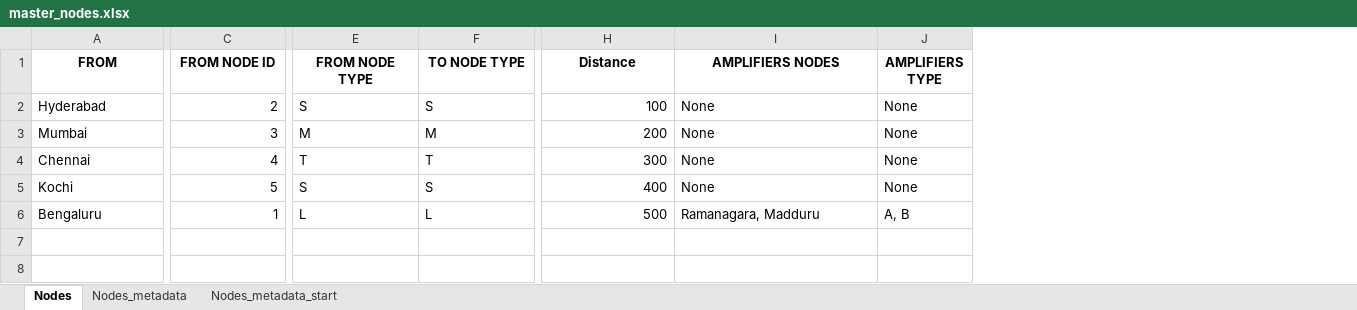
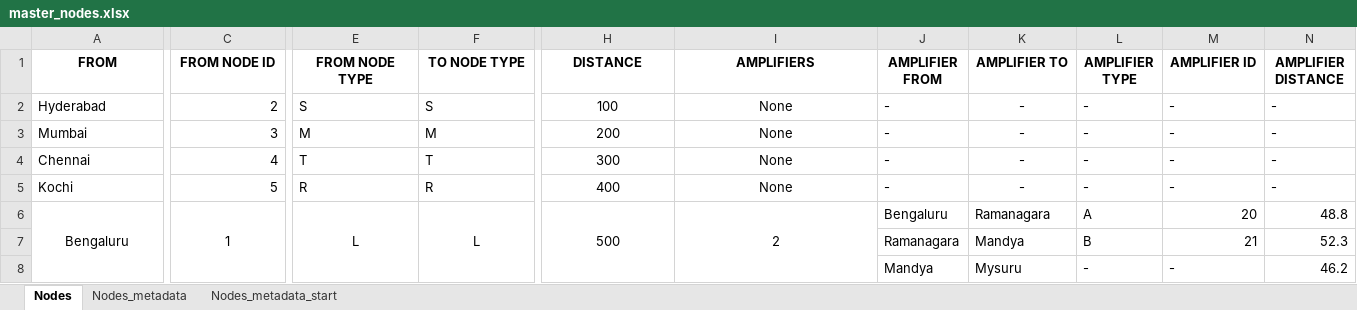
Before and after one commit to manojYenni/network_planner, an Excel workbook: master_nodes.xlsx, sheet Nodes, drawn as a sheet; only a part is shown, gaps mark what is left out; values as stored, in another font and other column widths than the file's, no borders; removed rows and columns are numbered as before the commit, all else as after; rows hold the shown columns only; the diff covers the shown part only; the diff names each change by its address in the sheet, - before the commit and + after, or states it on an @@ line.

Commit message:
Amplifiers info (#1)
* Stabalized the amplifier code

* Added support to plot source and destination for links containing amplifiers

* Added support to plot markers for amplifiers

* Added popup information for amplifier markers

Added popup information and made color coding for type specific
amplifiers

* Stabalized the software

* [BUG]Fixed the bug of plotting nodes freshly

> Whenever the nodes had to be plotted freshly, incorrect data was
given to the geopy module due to which it was failing to get the location
information. Fixed the same

* Added the fresh copy of master_nodes excel doc

* Added debug prints when finding coordinates

```diff
--- a/master_nodes.xlsx (sheet Nodes)
+++ b/master_nodes.xlsx (sheet Nodes)
-column J (AMPLIFIERS TYPE), rows 2-6: None | None | None | None | A, B
+column J (AMPLIFIER FROM), rows 2-6: - | - | - | - | Bengaluru
+column K (AMPLIFIER TO), rows 2-6: - | - | - | - | Ramanagara
+column L (AMPLIFIER TYPE), rows 2-6: - | - | - | - | A
+column M (AMPLIFIER ID), rows 2-6: - | - | - | - | 20
+column N (AMPLIFIER DISTANCE), rows 2-6: - | - | - | - | 48.8
-H1: Distance
+H1: DISTANCE
-I1: AMPLIFIERS NODES
+I1: AMPLIFIERS
-H2:H5 alignment: right
+H2:H5 alignment: center
-I2:I6 alignment: left
+I2:I6 alignment: center
-E5 (FROM NODE TYPE): S
+E5 (FROM NODE TYPE): R
-F5 (TO NODE TYPE): S
+F5 (TO NODE TYPE): R
-A6 alignment: left
+A6 alignment: center
+A6:A8 merged
-C6 alignment: right
+C6 alignment: center
+C6:C8 merged
-E6:F6 alignment: left
+E6:F6 alignment: center
+E6:E8 merged
+F6:F8 merged
-H6 alignment: right
+H6 alignment: center
+H6:H8 merged
-I6 (AMPLIFIERS): Ramanagara, Madduru
+I6 (AMPLIFIERS): 2
+I6:I8 merged
+row 7:  |  |  |  |  |  | Ramanagara | Mandya | B | 21 | 52.3
+row 8:  |  |  |  |  |  | Mandya | Mysuru | - | - | 46.2
```
Also changed, not shown: cell formats and merged cells elsewhere in this sheet, sheet Nodes_metadata, 1 other file.
